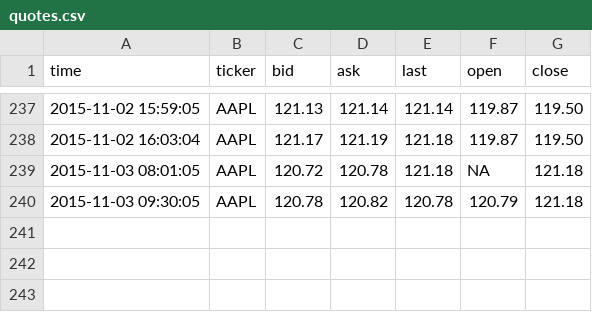
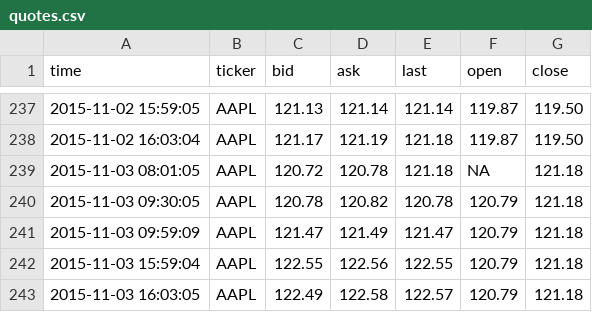
Before and after one commit to dbuentello/tosAsync, a CSV file: out/quotes.csv, drawn as a sheet; only a part is shown, gaps mark what is left out.

```diff
--- a/out/quotes.csv
+++ b/out/quotes.csv
@@ -240 +240,4 @@
 2015-11-03 09:30:05,"AAPL","120.78","120.82","120.78","120.79","121.18"
+2015-11-03 09:59:09,"AAPL","121.47","121.49","121.47","120.79","121.18"
+2015-11-03 15:59:04,"AAPL","122.55","122.56","122.55","120.79","121.18"
+2015-11-03 16:03:05,"AAPL","122.49","122.58","122.57","120.79","121.18"
```
Also changed, not shown: out/value.csv, 1 other file.
